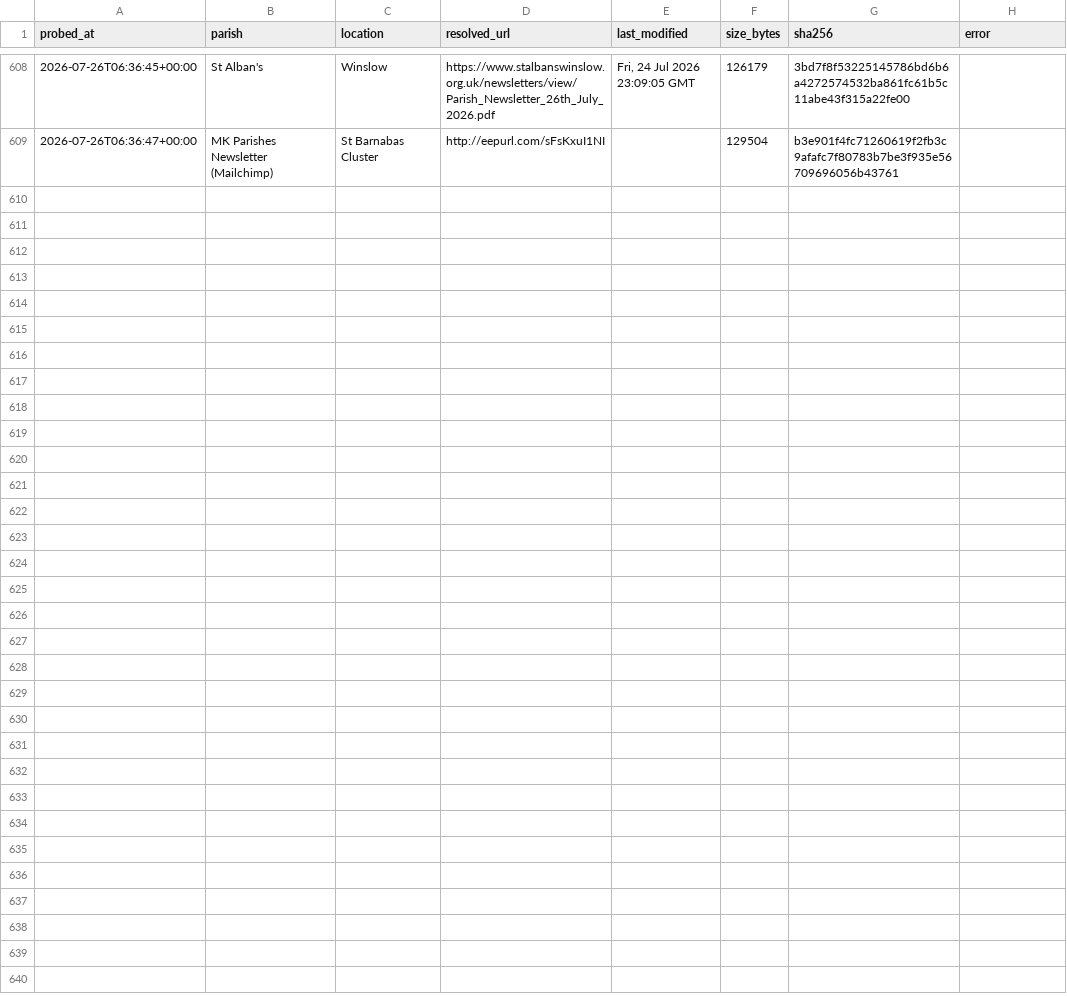
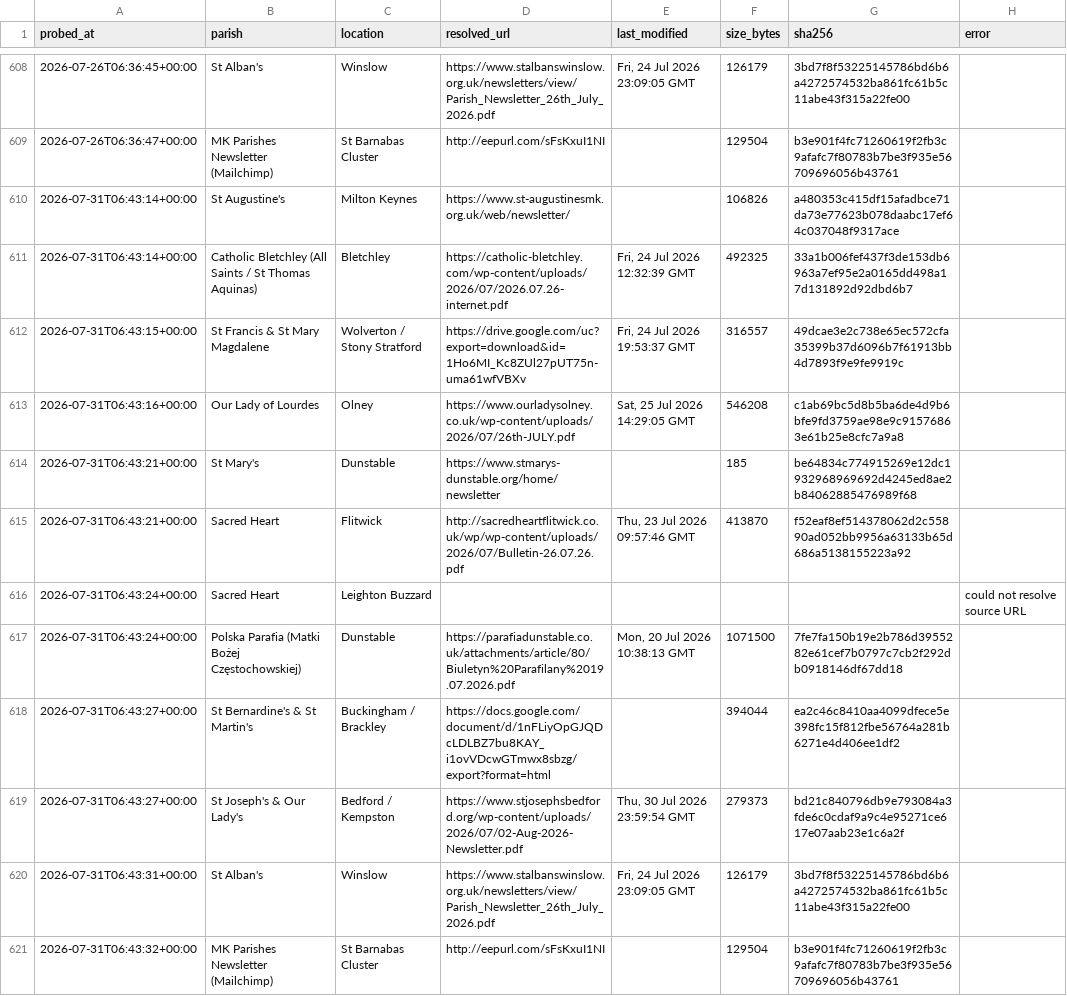
Before and after one commit to sabinjose/mkmasstimings, a CSV file: data/update_log.csv, drawn as a sheet; only a part is shown, gaps mark what is left out.

```diff
--- a/data/update_log.csv
+++ b/data/update_log.csv
@@ -609 +609,13 @@ probed_at,parish,location,resolved_url,last_modified,size_bytes,sha256,error
 2026-07-26T06:36:47+00:00,MK Parishes Newsletter (Mailchimp),St Barnabas Cluster,http://eepurl.com/sFsKxuI1NI,,129504,b3e901f4fc71260619f2fb3c9afafc7f80783b7be3f935e56709696056b43761,
+2026-07-31T06:43:14+00:00,St Augustine's,Milton Keynes,https://www.st-augustinesmk.org.uk/web/newsletter/,,106826,a480353c415df15afadbce71da73e77623b078daabc17ef64c037048f9317ace,
+2026-07-31T06:43:14+00:00,Catholic Bletchley (All Saints / St Thomas Aquinas),Bletchley,https://catholic-bletchley.com/wp-content/uploads/2026/07/2026.07.26-internet.pdf,"Fri, 24 Jul 2026 12:32:39 GMT",492325,33a1b006fef437f3de153db6963a7ef95e2a0165dd498a17d131892d92dbd6b7,
+2026-07-31T06:43:15+00:00,St Francis & St Mary Magdalene,Wolverton / Stony Stratford,https://drive.google.com/uc?export=download&id=1Ho6MI_Kc8ZUl27pUT75n-uma61wfVBXv,"Fri, 24 Jul 2026 19:53:37 GMT",316557,49dcae3e2c738e65ec572cfa35399b37d6096b7f61913bb4d7893f9e9fe9919c,
+2026-07-31T06:43:16+00:00,Our Lady of Lourdes,Olney,https://www.ourladysolney.co.uk/wp-content/uploads/2026/07/26th-JULY.pdf,"Sat, 25 Jul 2026 14:29:05 GMT",546208,c1ab69bc5d8b5ba6de4d9b6bfe9fd3759ae98e9c91576863e61b25e8cfc7a9a8,
+2026-07-31T06:43:21+00:00,St Mary's,Dunstable,https://www.stmarys-dunstable.org/home/newsletter,,185,be64834c774915269e12dc1932968969692d4245ed8ae2b84062885476989f68,
+2026-07-31T06:43:21+00:00,Sacred Heart,Flitwick,http://sacredheartflitwick.co.uk/wp/wp-content/uploads/2026/07/Bulletin-26.07.26.pdf,"Thu, 23 Jul 2026 09:57:46 GMT",413870,f52eaf8ef514378062d2c55890ad052bb9956a63133b65d686a5138155223a92,
+2026-07-31T06:43:24+00:00,Sacred Heart,Leighton Buzzard,,,,,could not resolve source URL
+2026-07-31T06:43:24+00:00,Polska Parafia (Matki Bożej Częstochowskiej),Dunstable,https://parafiadunstable.co.uk/attachments/article/80/Biuletyn%20Parafilany%2019.07.2026.pdf,"Mon, 20 Jul 2026 10:38:13 GMT",1071500,7fe7fa150b19e2b786d3955282e61cef7b0797c7cb2f292db0918146df67dd18,
+2026-07-31T06:43:27+00:00,St Bernardine's & St Martin's,Buckingham / Brackley,https://docs.google.com/document/d/1nFLiyOpGJQDcLDLBZ7bu8KAY_i1ovVDcwGTmwx8sbzg/export?format=html,,394044,ea2c46c8410aa4099dfece5e398fc15f812fbe56764a281b6271e4d406ee1df2,
+2026-07-31T06:43:27+00:00,St Joseph's & Our Lady's,Bedford / Kempston,https://www.stjosephsbedford.org/wp-content/uploads/2026/07/02-Aug-2026-Newsletter.pdf,"Thu, 30 Jul 2026 23:59:54 GMT",279373,bd21c840796db9e793084a3fde6c0cdaf9a9c4e95271ce617e07aab23e1c6a2f,
+2026-07-31T06:43:31+00:00,St Alban's,Winslow,https://www.stalbanswinslow.org.uk/newsletters/view/Parish_Newsletter_26th_July_2026.pdf,"Fri, 24 Jul 2026 23:09:05 GMT",126179,3bd7f8f53225145786bd6b6a4272574532ba861fc61b5c11abe43f315a22fe00,
+2026-07-31T06:43:32+00:00,MK Parishes Newsletter (Mailchimp),St Barnabas Cluster,http://eepurl.com/sFsKxuI1NI,,129504,b3e901f4fc71260619f2fb3c9afafc7f80783b7be3f935e56709696056b43761,
```
Also changed, not shown: 1 other file.
